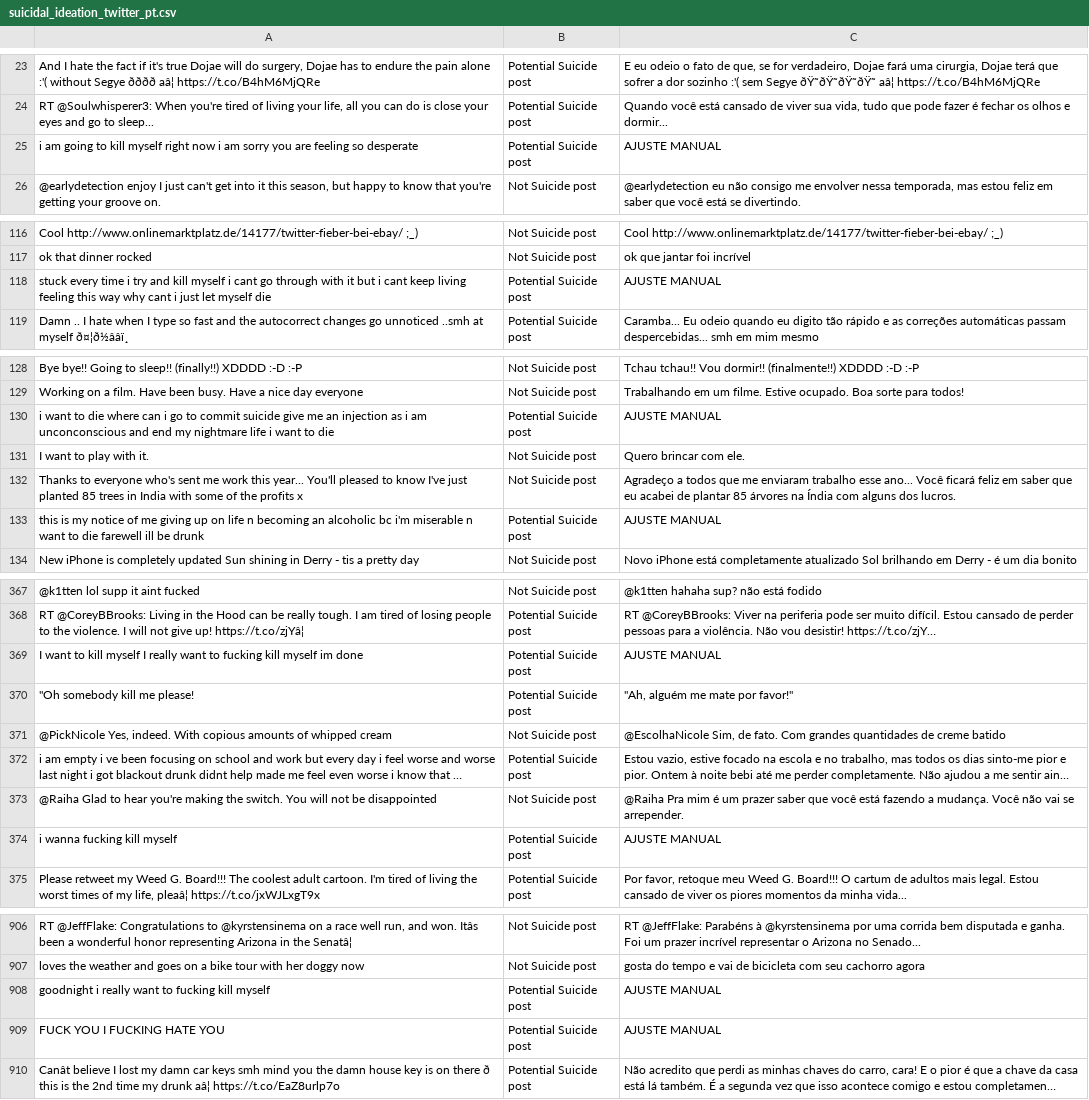
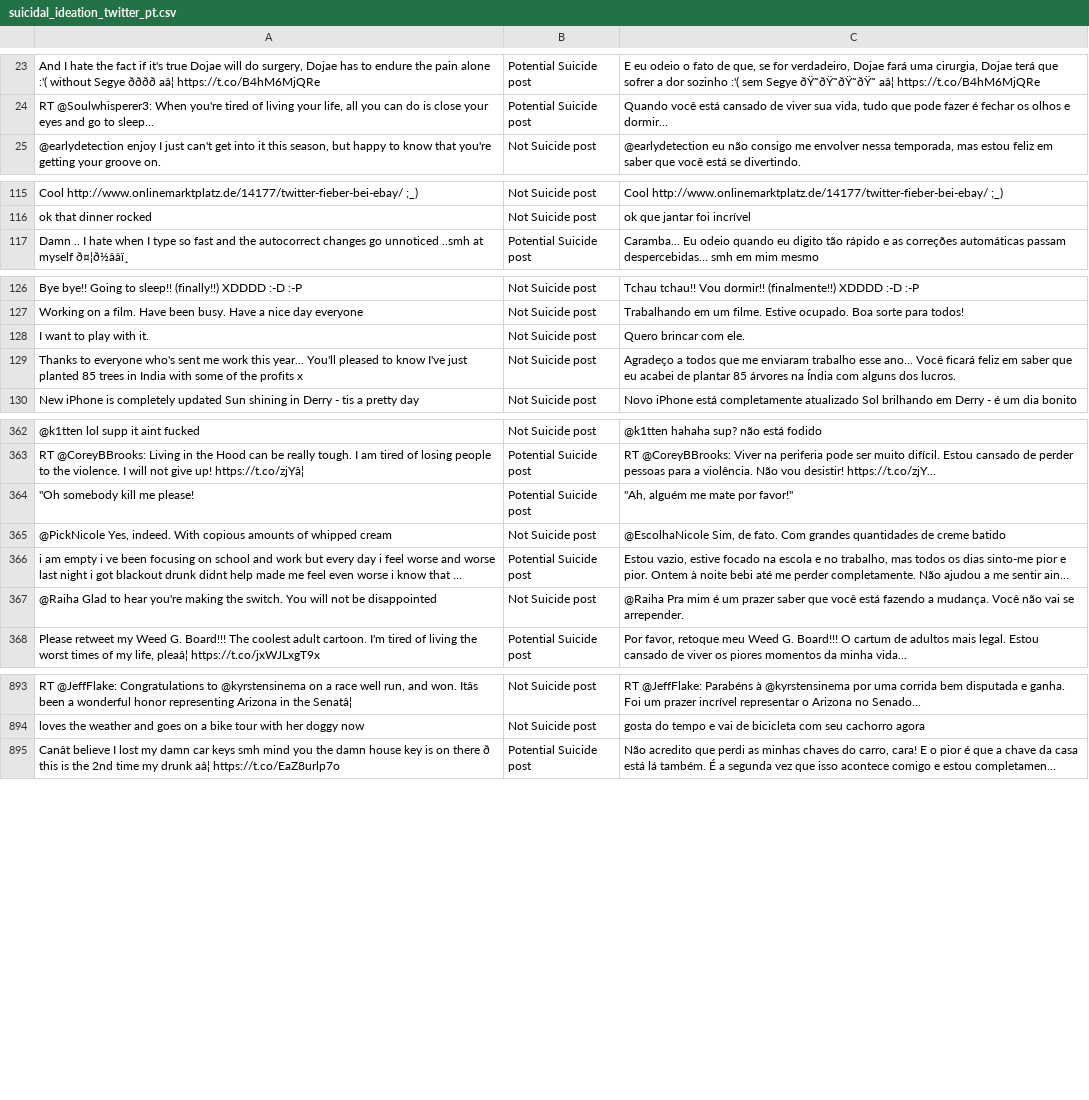
Before and after one commit to isMeFelipe/suicide-ideation-nlp-br, a CSV file: data/suicidal_ideation_twitter_pt.csv, drawn as a sheet; only a part is shown, gaps mark what is left out; long unchanged cells end in …; the diff covers the shown part only; the diff names each change by its address in the sheet, - before the commit and + after, or states it on an @@ line.

Commit message:
fix: Removing trash data

```diff
--- a/data/suicidal_ideation_twitter_pt.csv
+++ b/data/suicidal_ideation_twitter_pt.csv
-row 25: i am going to kill myself right now i am sorry you are feeling so desperate | Potential Suicide post | AJUSTE MANUAL
-row 118: stuck every time i try and kill myself i cant go through with it but i cant keep living feeling this way why cant i just let myself die | Potential Suicide post | AJUSTE MANUAL
-row 130: i want to die where can i go to commit suicide give me an injection as i am unconconscious and end my nightmare life i want to die | Potential Suicide post | AJUSTE MANUAL
-row 133: this is my notice of me giving up on life n becoming an alcoholic bc i'm miserable n want to die farewell ill be drunk | Potential Suicide post | AJUSTE MANUAL
-row 369: I want to kill myself I really want to fucking kill myself im done | Potential Suicide post | AJUSTE MANUAL
-row 374: i wanna fucking kill myself | Potential Suicide post | AJUSTE MANUAL
-row 908: goodnight i really want to fucking kill myself | Potential Suicide post | AJUSTE MANUAL
-row 909: FUCK YOU I FUCKING HATE YOU | Potential Suicide post | AJUSTE MANUAL
```
Also changed, not shown: 14 removed rows elsewhere in this file, 1 other file.
